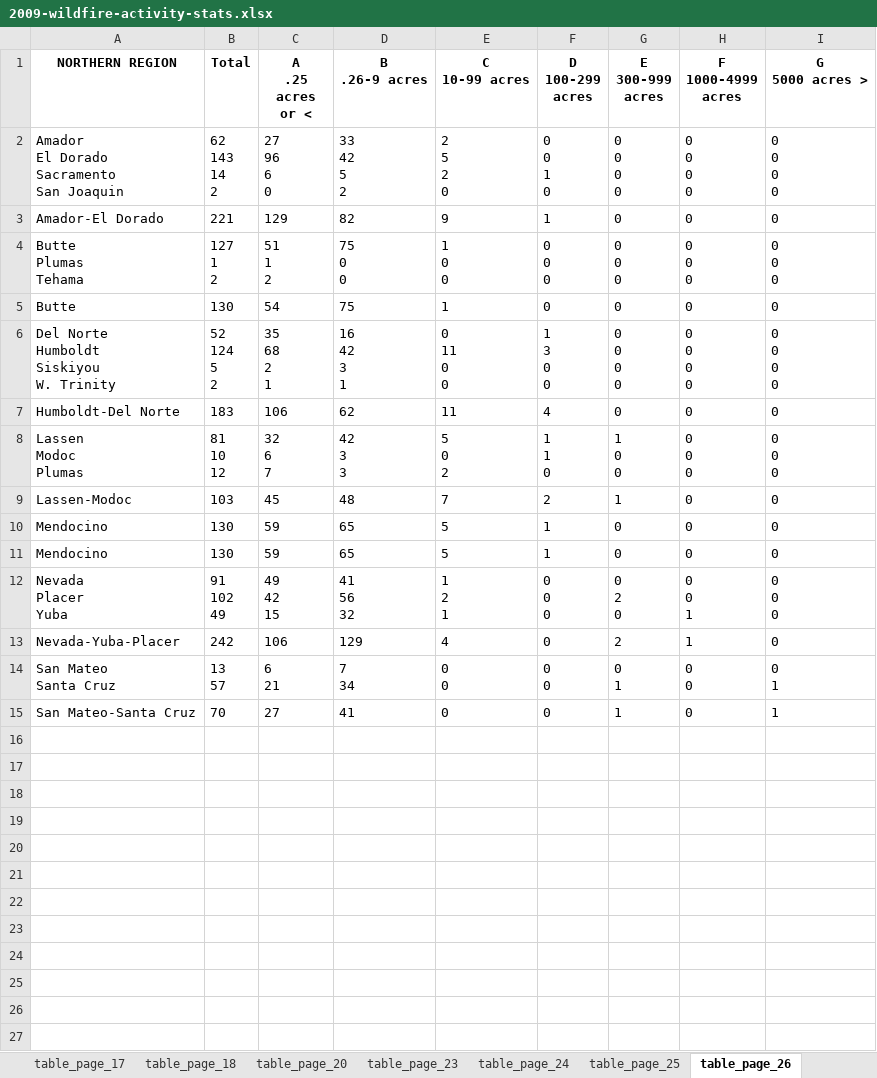
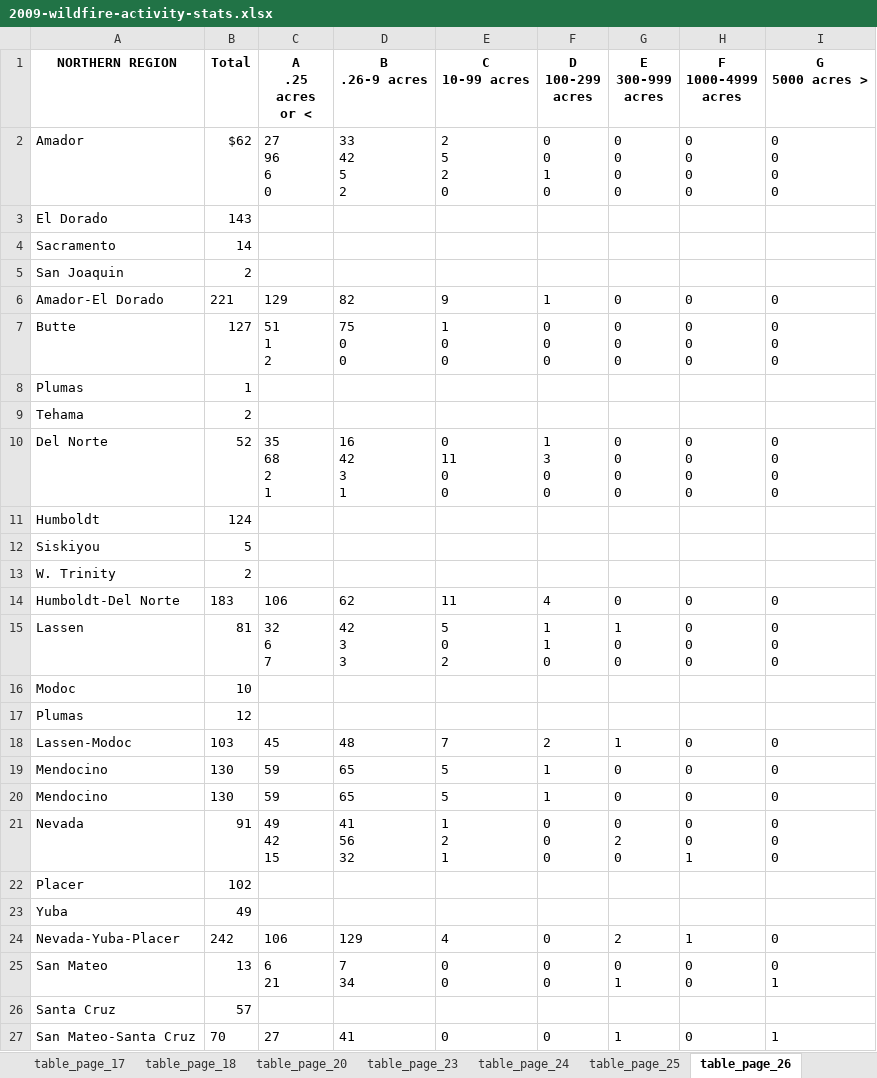
Before and after one commit to LegallyNotBlonde/Fire-Analysis, an Excel workbook: Resources/CAL_FireStats/2009-wildfire-activity-stats.xlsx, sheet table_page_26, drawn as a sheet; values as stored, in another font and other column widths than the file's, no borders; removed rows and columns are numbered as before the commit, all else as after; ↵ is a line break in a cell; the diff names each change by its address in the sheet, - before the commit and + after, or states it on an @@ line.

```diff
--- a/Resources/CAL_FireStats/2009-wildfire-activity-stats.xlsx (sheet table_page_26)
+++ b/Resources/CAL_FireStats/2009-wildfire-activity-stats.xlsx (sheet table_page_26)
-A2 (NORTHERN REGION): Amador ↵ El Dorado ↵ Sacramento ↵ San Joaquin
+A2 (NORTHERN REGION): Amador
-B2 (Total): 62 ↵ 143 ↵ 14 ↵ 2
+B2 (Total): $62
+row 3: El Dorado | 143
+row 4: Sacramento | 14
+row 5: San Joaquin | 2
-A7 (NORTHERN REGION): Butte ↵ Plumas ↵ Tehama
+A7 (NORTHERN REGION): Butte
-B7 (Total): 127 ↵ 1 ↵ 2
+B7 (Total): 127
-row 5: Butte | 130 | 54 | 75 | 1 | 0 | 0 | 0 | 0
+row 8: Plumas | 1
+row 9: Tehama | 2
-A10 (NORTHERN REGION): Del Norte ↵ Humboldt ↵ Siskiyou ↵ W. Trinity
+A10 (NORTHERN REGION): Del Norte
-B10 (Total): 52 ↵ 124 ↵ 5 ↵ 2
+B10 (Total): 52
+row 11: Humboldt | 124
+row 12: Siskiyou | 5
+row 13: W. Trinity | 2
-A15 (NORTHERN REGION): Lassen ↵ Modoc ↵ Plumas
+A15 (NORTHERN REGION): Lassen
-B15 (Total): 81 ↵ 10 ↵ 12
+B15 (Total): 81
+row 16: Modoc | 10
+row 17: Plumas | 12
-A21 (NORTHERN REGION): Nevada ↵ Placer ↵ Yuba
+A21 (NORTHERN REGION): Nevada
-B21 (Total): 91 ↵ 102 ↵ 49
+B21 (Total): 91
+row 22: Placer | 102
+row 23: Yuba | 49
-A25 (NORTHERN REGION): San Mateo ↵ Santa Cruz
+A25 (NORTHERN REGION): San Mateo
-B25 (Total): 13 ↵ 57
+B25 (Total): 13
+row 26: Santa Cruz | 57
```
Also changed, not shown: sheet table_page_23, sheet table_page_40, sheet table_page_41, sheet table_page_17, sheet table_page_25, sheet table_page_42, 10 more sheets, Resources/CAL_FireStats/2008-wildfire-activity-stats.xlsx, 1 other file.
